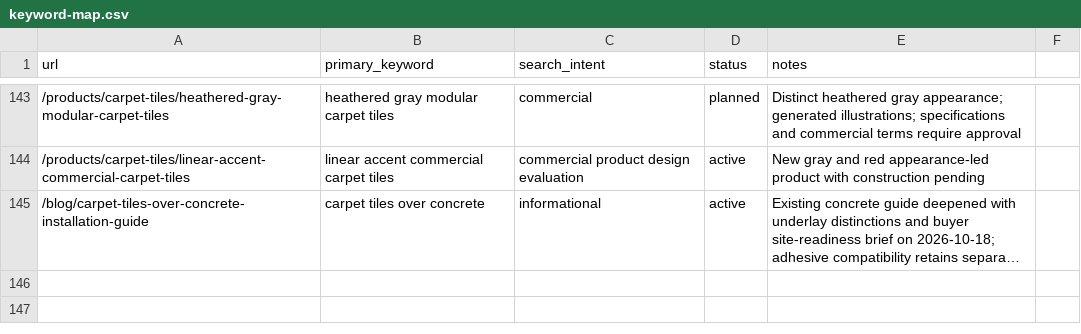
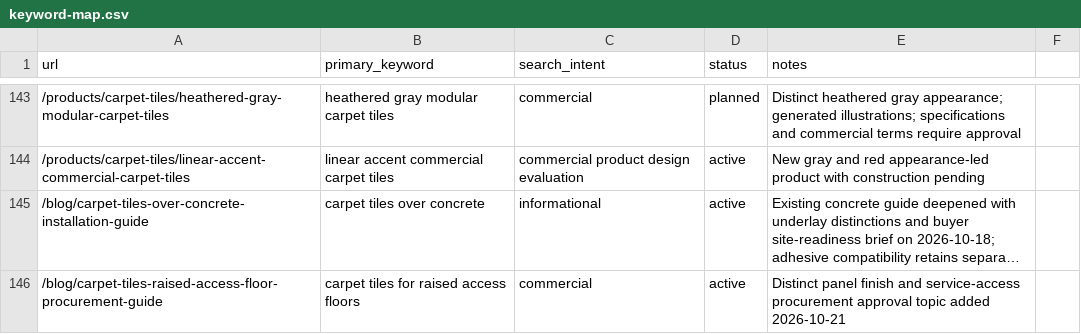
Before and after one commit to HCJJY123/carpet-website, a CSV file: keyword-map.csv, drawn as a sheet; only a part is shown, gaps mark what is left out; long unchanged cells end in …; the diff names each change by its address in the sheet, - before the commit and + after, or states it on an @@ line.

Commit message:
content: add raised-floor carpet tile procurement approval guide

```diff
--- a/keyword-map.csv
+++ b/keyword-map.csv
+row 146: /blog/carpet-tiles-raised-access-floor-procurement-guide | carpet tiles for raised access floors | commercial | active | Distinct panel finish and service-access procurement approval topic added 2026-10-21
```
Also changed, not shown: 9 other files.
